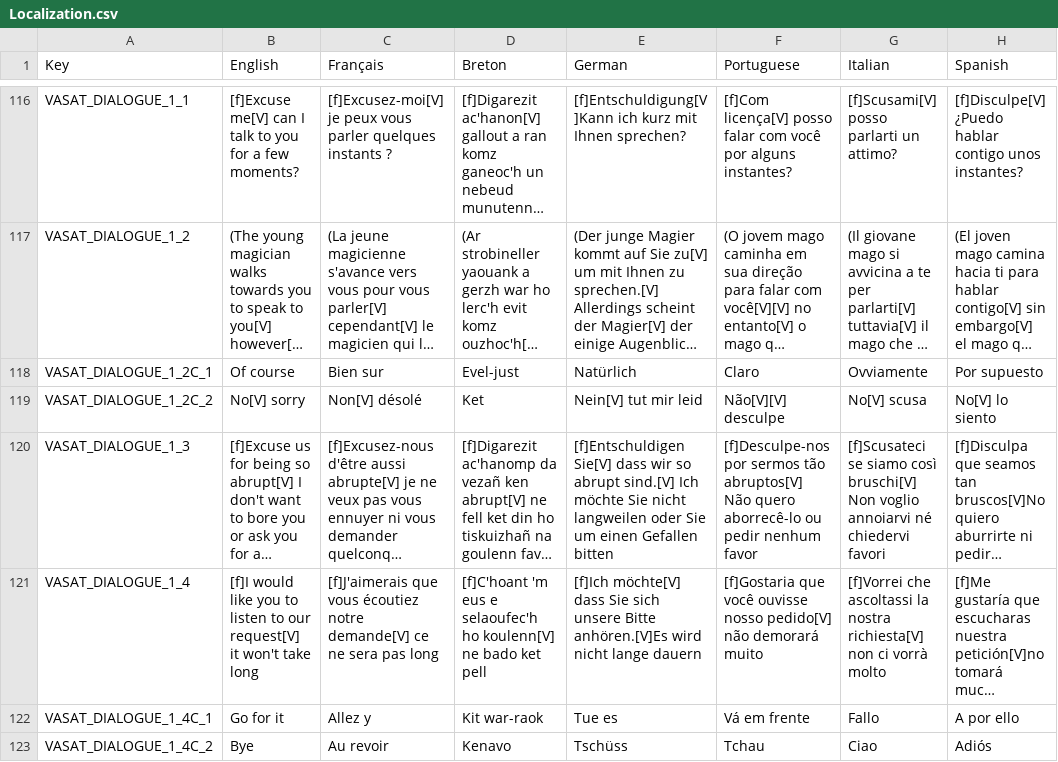
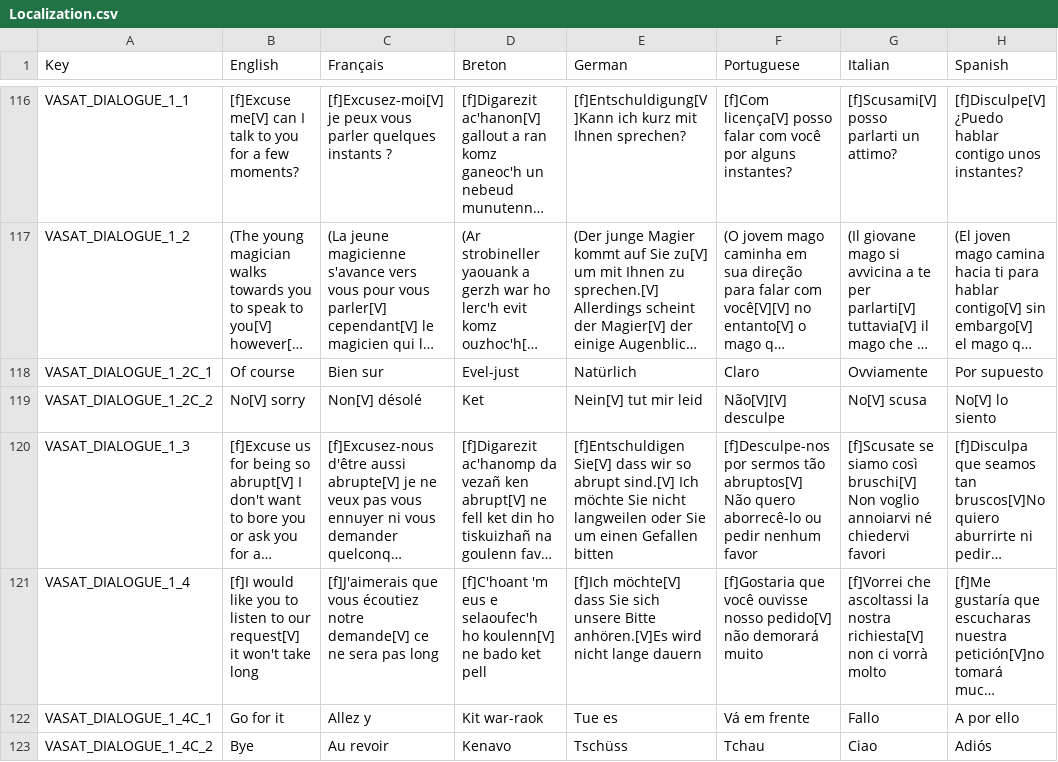
Before and after one commit to Polissages-de-Couilles/Reflets-Oublies, a CSV file: Assets/Resources/Localization.csv, drawn as a sheet; only a part is shown, gaps mark what is left out; long unchanged cells end in …; the diff covers the shown part only; the diff names each change by its address in the sheet, - before the commit and + after, or states it on an @@ line.

```diff
--- a/Assets/Resources/Localization.csv
+++ b/Assets/Resources/Localization.csv
-G120 (Italian): [f]Scusateci se siamo…
+G120 (Italian): [f]Scusate se siamo…
```
Also changed, not shown: 18 edited cells elsewhere in this file, 2 other files.
